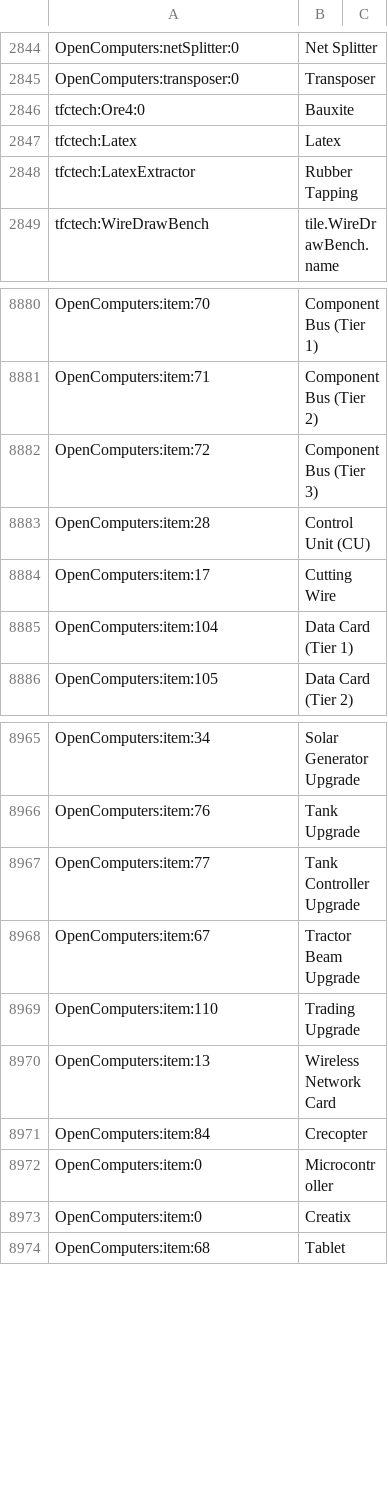
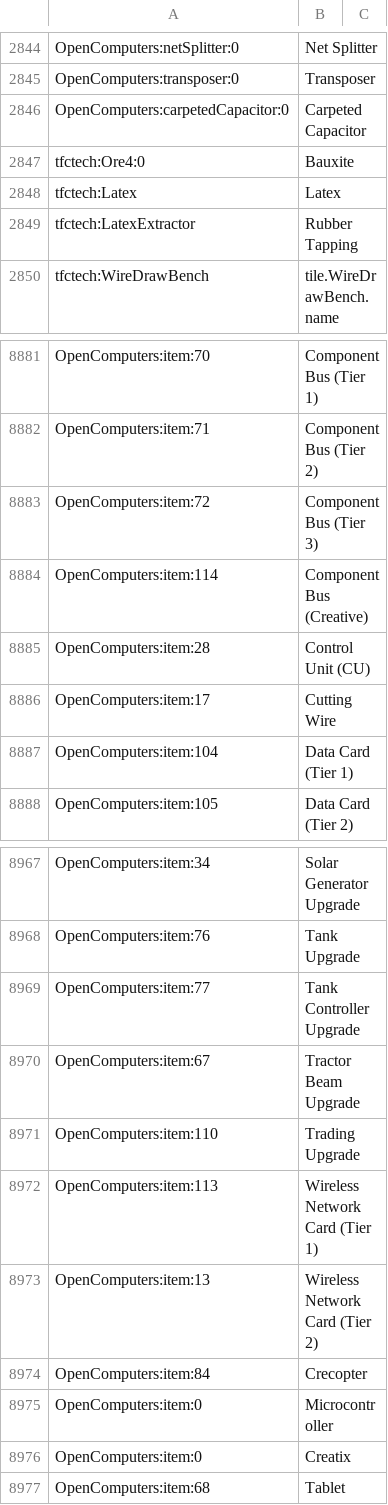
Before and after one commit to wormzjl/Project-PFAA, a CSV file: config/AppliedEnergistics2/recipes/items.csv, drawn as a sheet; only a part is shown, gaps mark what is left out; the diff covers the shown part only.

```diff
--- a/config/AppliedEnergistics2/recipes/items.csv
+++ b/config/AppliedEnergistics2/recipes/items.csv
@@ -2845,2 +2845,3 @@ OpenComputers:netSplitter:0, Net Splitter
 OpenComputers:transposer:0, Transposer
+OpenComputers:carpetedCapacitor:0, Carpeted Capacitor
 tfctech:Ore4:0, Bauxite
@@ -8882,2 +8883,3 @@ OpenComputers:item:71, Component Bus (Tier 2)
 OpenComputers:item:72, Component Bus (Tier 3)
+OpenComputers:item:114, Component Bus (Creative)
 OpenComputers:item:28, Control Unit (CU)
@@ -8969,3 +8971,4 @@ OpenComputers:item:67, Tractor Beam Upgrade
 OpenComputers:item:110, Trading Upgrade
-OpenComputers:item:13, Wireless Network Card
+OpenComputers:item:113, Wireless Network Card (Tier 1)
+OpenComputers:item:13, Wireless Network Card (Tier 2)
 OpenComputers:item:84, Crecopter
```
Also changed, not shown: 31 moved rows elsewhere in this file, 33 other files.
